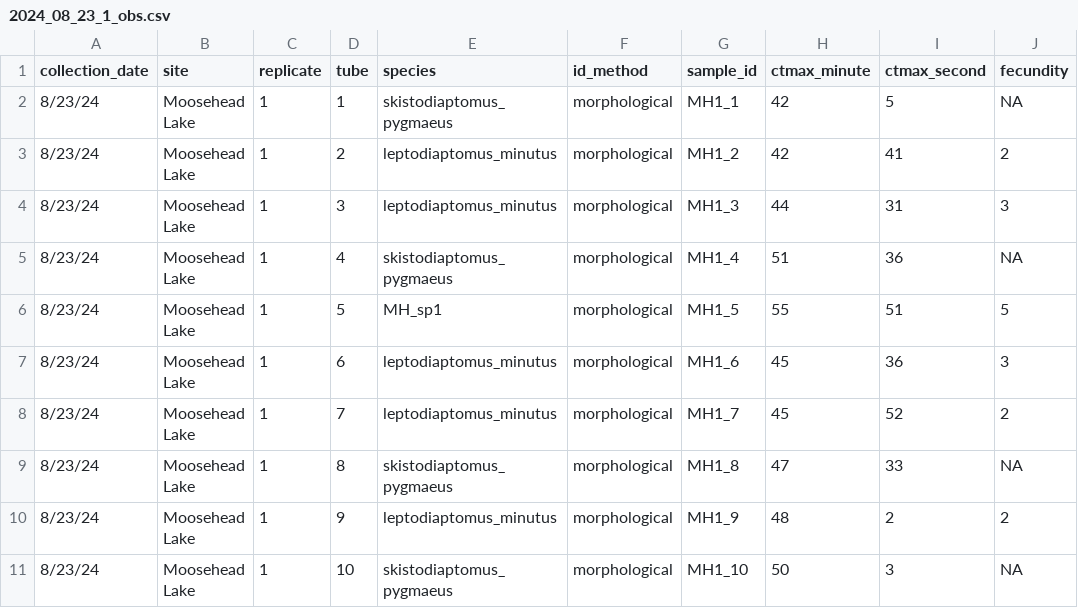
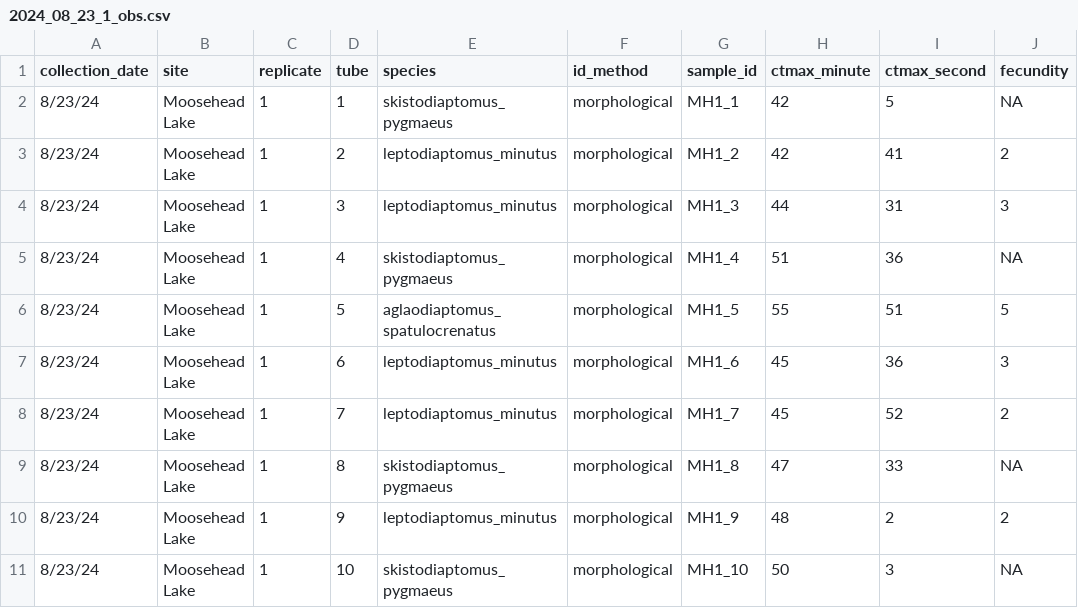
Before and after one commit to ZoopEcoEvo/diapt_ctmax_survey, a CSV file: Raw_data/ctmax_data/2024_08_23_1_obs.csv, drawn as a sheet; only a part is shown; the diff names each change by its address in the sheet, - before the commit and + after, or states it on an @@ line.

```diff
--- a/Raw_data/ctmax_data/2024_08_23_1_obs.csv
+++ b/Raw_data/ctmax_data/2024_08_23_1_obs.csv
-E6 (species): MH_sp1
+E6 (species): aglaodiaptomus_spatulocrenatus
```
Also changed, not shown: Output/Output_data/ctmax_data.csv, Output/Output_data/elev_data.csv, 44 other files.
